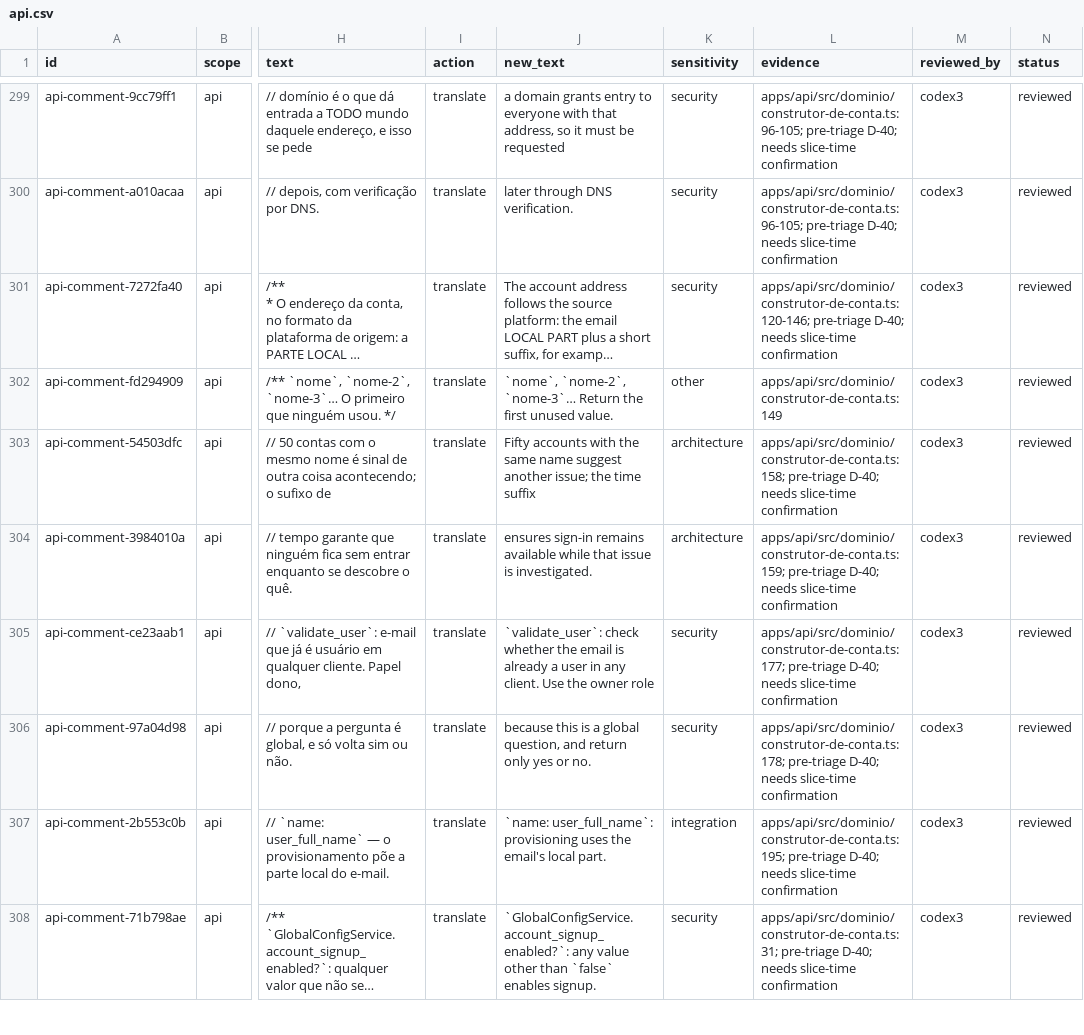
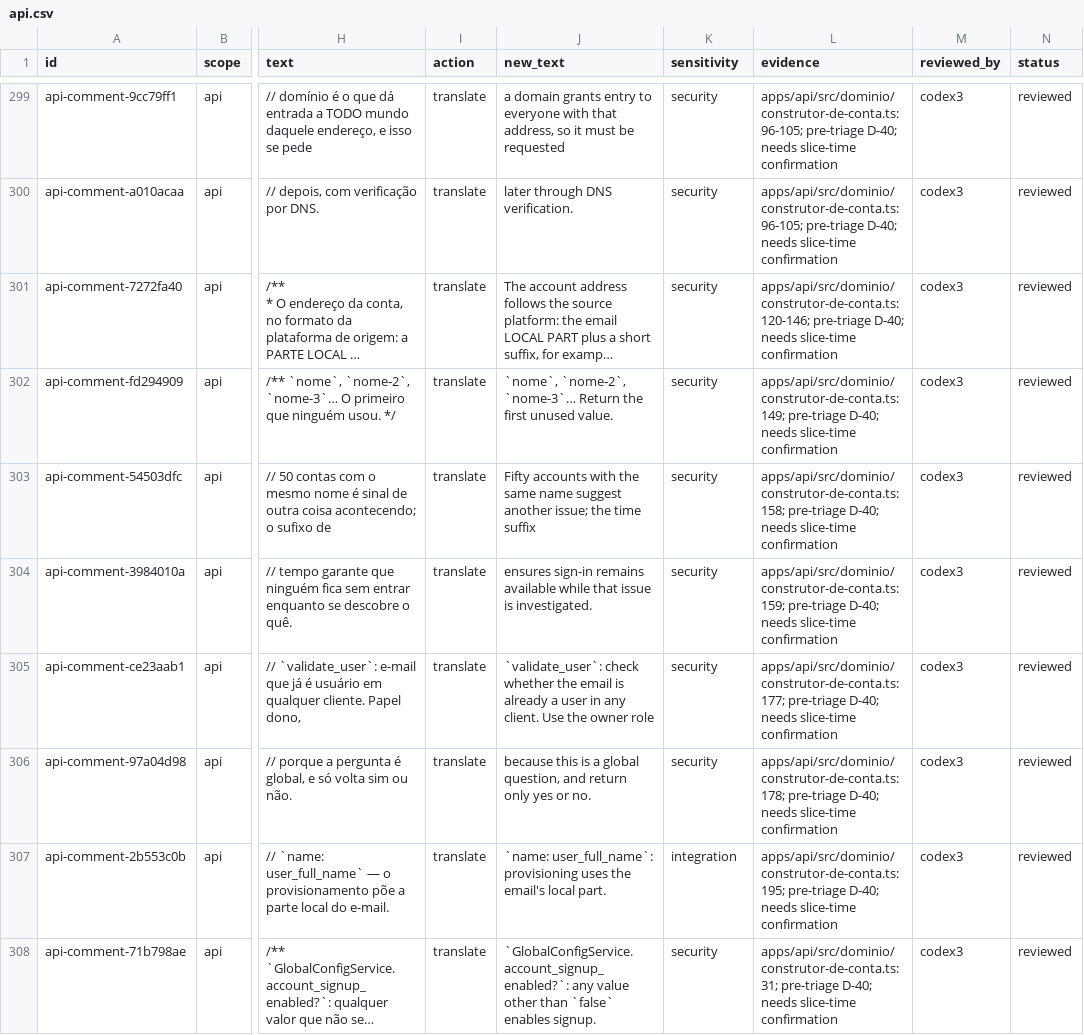
Before and after one commit to andersl06/usepipe, a CSV file: .planning/phases/01-padronizar-linguagem-t-cnica-navega-o-e-renderiza-o/std/comments/api.csv, drawn as a sheet; only a part is shown, gaps mark what is left out; long unchanged cells end in …; the diff covers the shown part only; the diff names each change by its address in the sheet, - before the commit and + after, or states it on an @@ line.

Commit message:
docs(01): correct mandatory account comment labels (D-40)

```diff
--- a/.planning/phases/01-padronizar-linguagem-t-cnica-navega-o-e-renderiza-o/std/comments/api.csv
+++ b/.planning/phases/01-padronizar-linguagem-t-cnica-navega-o-e-renderiza-o/std/comments/api.csv
-K302 (sensitivity): other
+K302 (sensitivity): security
-L302 (evidence): apps/api/src/dominio/construtor-de-conta.ts:149
+L302 (evidence): apps/api/src/dominio/construtor-de-conta.ts:149; pre-triage D-40; needs slice-time confirmation
-K303:K304 (sensitivity): architecture
+K303:K304 (sensitivity): security
```
Also changed, not shown: 6 edited cells elsewhere in this file, 2 other files.
